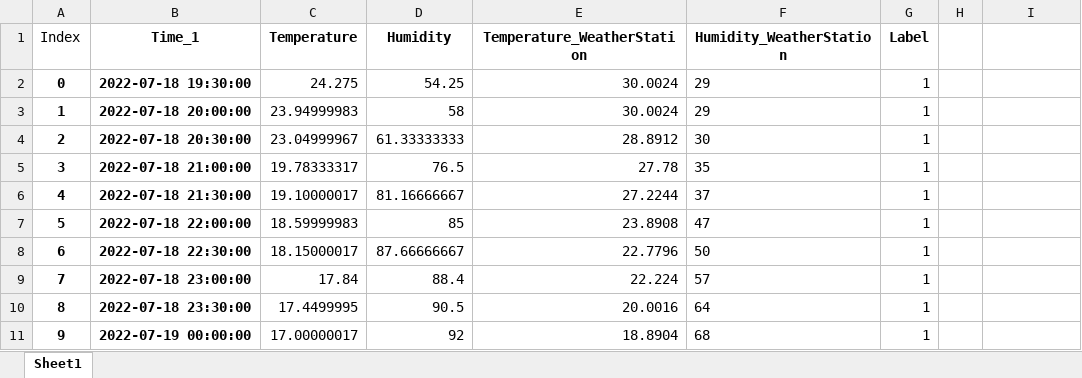
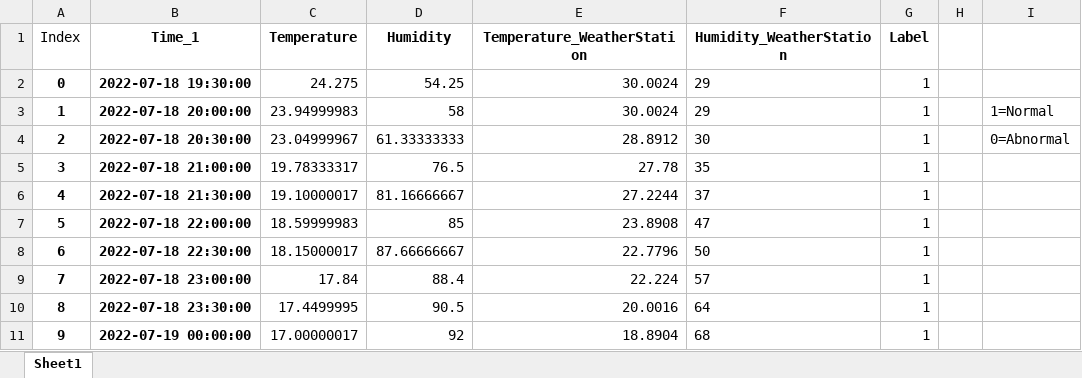
Before and after one commit to ComNets-Bremen/ComNets-Real-Sensor-Data, an Excel workbook: Sensor1.xlsx, sheet Sheet1, drawn as a sheet; only a part is shown; values as stored, in another font and other column widths than the file's, no borders; the diff covers the shown part only; the diff names each change by its address in the sheet, - before the commit and + after, or states it on an @@ line.

```diff
--- a/Sensor1.xlsx (sheet Sheet1)
+++ b/Sensor1.xlsx (sheet Sheet1)
-I3: (empty)
+I3: 1=Normal
-I4: (empty)
+I4: 0=Abnormal
```
Also changed, not shown: 237 removed rows elsewhere in this sheet.
